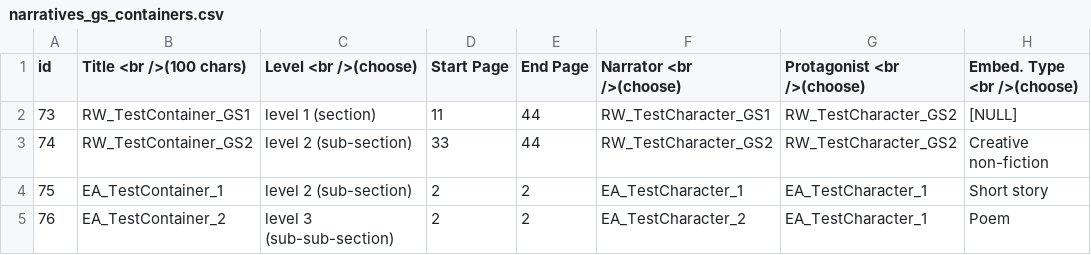
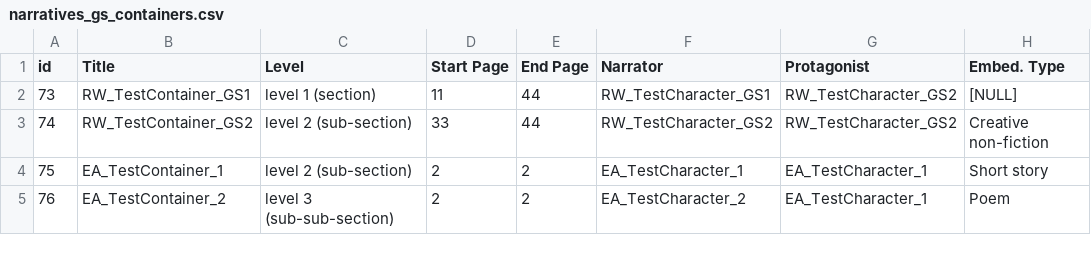
Before and after one commit to corinnebancroft/VisualizingBraidedNarratives, a CSV file: export_scripts/data/gs/dump/narratives_gs_containers.csv, drawn as a sheet; only a part is shown; the diff names each change by its address in the sheet, - before the commit and + after, or states it on an @@ line.

```diff
--- a/export_scripts/data/gs/dump/narratives_gs_containers.csv
+++ b/export_scripts/data/gs/dump/narratives_gs_containers.csv
-B1: Title <br />(100 chars)
+B1: Title
-C1: Level <br />(choose)
+C1: Level
-F1: Narrator <br />(choose)
+F1: Narrator
-G1: Protagonist <br />(choose)
+G1: Protagonist
-H1: Embed. Type <br />(choose)
+H1: Embed. Type
```
Also changed, not shown: export_scripts/data/gs/dump/narratives_gs_characters.csv, 11 other files.
